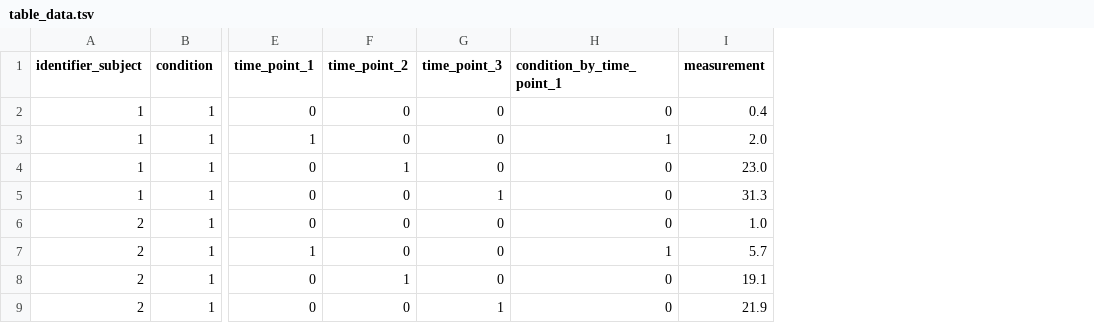
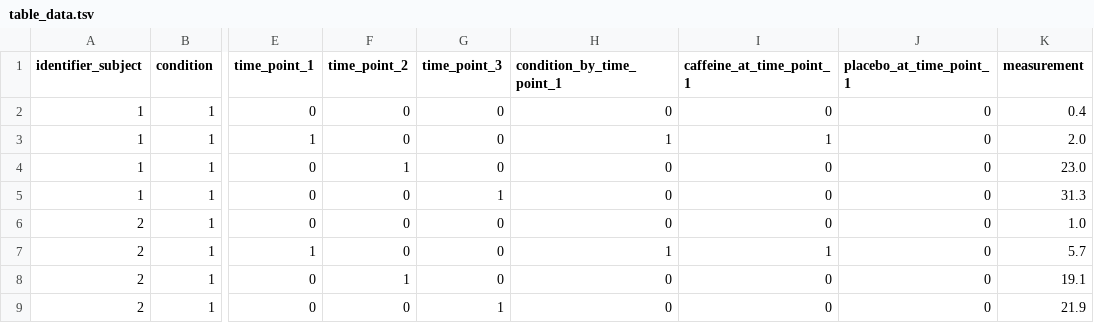
Before and after one commit to tcameronwaller/partner, a TSV file: demonstration/15081686_vandongen_2004/table_data.tsv, drawn as a sheet; only a part is shown, gaps mark what is left out; the diff names each change by its address in the sheet, - before the commit and + after, or states it on an @@ line.

```diff
--- a/demonstration/15081686_vandongen_2004/table_data.tsv
+++ b/demonstration/15081686_vandongen_2004/table_data.tsv
+column I (caffeine_at_time_point_1), rows 2-9: 0 | 1 | 0 | 0 | 0 | 1 | 0 | 0
+column J (placebo_at_time_point_1), rows 2-9: all 0
```
Also changed, not shown: 3 other files.
